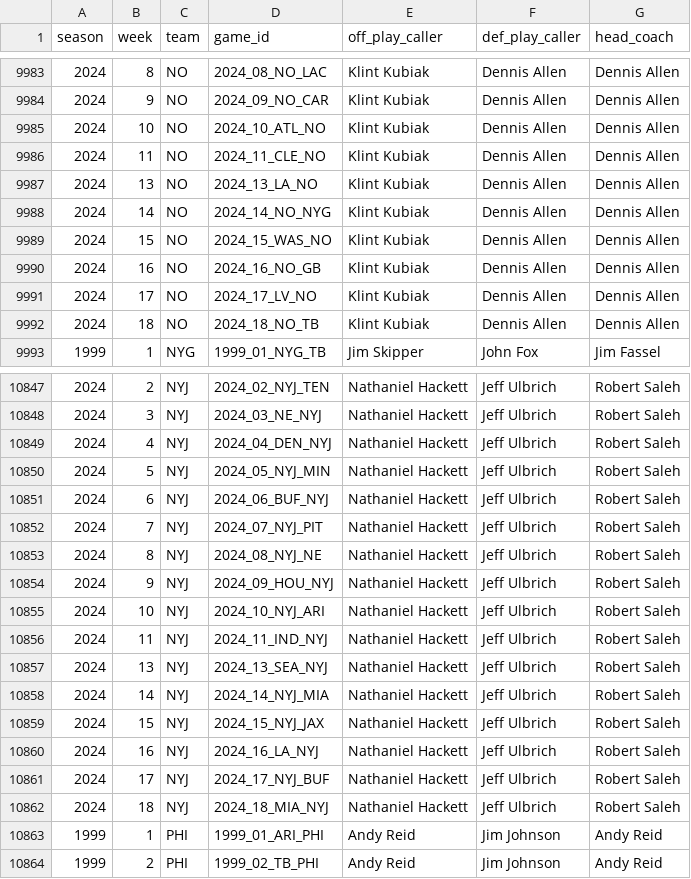
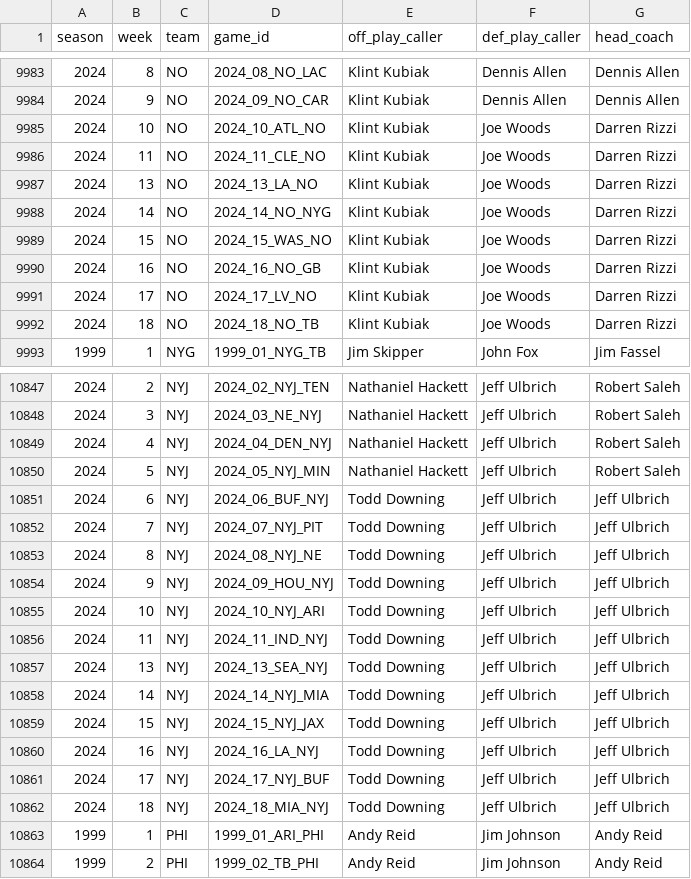
Before and after one commit to samhoppen/NFL_public, a CSV file: data/all_playcallers.csv, drawn as a sheet; only a part is shown, gaps mark what is left out; the diff covers the shown part only.

Commit message:
Updating 2024 play caller and head coach changes

```diff
--- a/data/all_playcallers.csv
+++ b/data/all_playcallers.csv
@@ -9984,10 +9984,10 @@ season,week,team,game_id,off_play_caller,def_play_caller,head_coach
 2024,9,NO,2024_09_NO_CAR,Klint Kubiak,Dennis Allen,Dennis Allen
-2024,10,NO,2024_10_ATL_NO,Klint Kubiak,Dennis Allen,Dennis Allen
-2024,11,NO,2024_11_CLE_NO,Klint Kubiak,Dennis Allen,Dennis Allen
-2024,13,NO,2024_13_LA_NO,Klint Kubiak,Dennis Allen,Dennis Allen
-2024,14,NO,2024_14_NO_NYG,Klint Kubiak,Dennis Allen,Dennis Allen
-2024,15,NO,2024_15_WAS_NO,Klint Kubiak,Dennis Allen,Dennis Allen
-2024,16,NO,2024_16_NO_GB,Klint Kubiak,Dennis Allen,Dennis Allen
-2024,17,NO,2024_17_LV_NO,Klint Kubiak,Dennis Allen,Dennis Allen
-2024,18,NO,2024_18_NO_TB,Klint Kubiak,Dennis Allen,Dennis Allen
+2024,10,NO,2024_10_ATL_NO,Klint Kubiak,Joe Woods,Darren Rizzi
+2024,11,NO,2024_11_CLE_NO,Klint Kubiak,Joe Woods,Darren Rizzi
+2024,13,NO,2024_13_LA_NO,Klint Kubiak,Joe Woods,Darren Rizzi
+2024,14,NO,2024_14_NO_NYG,Klint Kubiak,Joe Woods,Darren Rizzi
+2024,15,NO,2024_15_WAS_NO,Klint Kubiak,Joe Woods,Darren Rizzi
+2024,16,NO,2024_16_NO_GB,Klint Kubiak,Joe Woods,Darren Rizzi
+2024,17,NO,2024_17_LV_NO,Klint Kubiak,Joe Woods,Darren Rizzi
+2024,18,NO,2024_18_NO_TB,Klint Kubiak,Joe Woods,Darren Rizzi
 1999,1,NYG,1999_01_NYG_TB,Jim Skipper,John Fox,Jim Fassel
@@ -10850,14 +10850,14 @@ season,week,team,game_id,off_play_caller,def_play_caller,head_coach
 2024,5,NYJ,2024_05_NYJ_MIN,Nathaniel Hackett,Jeff Ulbrich,Robert Saleh
-2024,6,NYJ,2024_06_BUF_NYJ,Nathaniel Hackett,Jeff Ulbrich,Robert Saleh
-2024,7,NYJ,2024_07_NYJ_PIT,Nathaniel Hackett,Jeff Ulbrich,Robert Saleh
-2024,8,NYJ,2024_08_NYJ_NE,Nathaniel Hackett,Jeff Ulbrich,Robert Saleh
-2024,9,NYJ,2024_09_HOU_NYJ,Nathaniel Hackett,Jeff Ulbrich,Robert Saleh
-2024,10,NYJ,2024_10_NYJ_ARI,Nathaniel Hackett,Jeff Ulbrich,Robert Saleh
-2024,11,NYJ,2024_11_IND_NYJ,Nathaniel Hackett,Jeff Ulbrich,Robert Saleh
-2024,13,NYJ,2024_13_SEA_NYJ,Nathaniel Hackett,Jeff Ulbrich,Robert Saleh
-2024,14,NYJ,2024_14_NYJ_MIA,Nathaniel Hackett,Jeff Ulbrich,Robert Saleh
-2024,15,NYJ,2024_15_NYJ_JAX,Nathaniel Hackett,Jeff Ulbrich,Robert Saleh
-2024,16,NYJ,2024_16_LA_NYJ,Nathaniel Hackett,Jeff Ulbrich,Robert Saleh
-2024,17,NYJ,2024_17_NYJ_BUF,Nathaniel Hackett,Jeff Ulbrich,Robert Saleh
-2024,18,NYJ,2024_18_MIA_NYJ,Nathaniel Hackett,Jeff Ulbrich,Robert Saleh
+2024,6,NYJ,2024_06_BUF_NYJ,Todd Downing,Jeff Ulbrich,Jeff Ulbrich
+2024,7,NYJ,2024_07_NYJ_PIT,Todd Downing,Jeff Ulbrich,Jeff Ulbrich
+2024,8,NYJ,2024_08_NYJ_NE,Todd Downing,Jeff Ulbrich,Jeff Ulbrich
+2024,9,NYJ,2024_09_HOU_NYJ,Todd Downing,Jeff Ulbrich,Jeff Ulbrich
+2024,10,NYJ,2024_10_NYJ_ARI,Todd Downing,Jeff Ulbrich,Jeff Ulbrich
+2024,11,NYJ,2024_11_IND_NYJ,Todd Downing,Jeff Ulbrich,Jeff Ulbrich
+2024,13,NYJ,2024_13_SEA_NYJ,Todd Downing,Jeff Ulbrich,Jeff Ulbrich
+2024,14,NYJ,2024_14_NYJ_MIA,Todd Downing,Jeff Ulbrich,Jeff Ulbrich
+2024,15,NYJ,2024_15_NYJ_JAX,Todd Downing,Jeff Ulbrich,Jeff Ulbrich
+2024,16,NYJ,2024_16_LA_NYJ,Todd Downing,Jeff Ulbrich,Jeff Ulbrich
+2024,17,NYJ,2024_17_NYJ_BUF,Todd Downing,Jeff Ulbrich,Jeff Ulbrich
+2024,18,NYJ,2024_18_MIA_NYJ,Todd Downing,Jeff Ulbrich,Jeff Ulbrich
 1999,1,PHI,1999_01_ARI_PHI,Andy Reid,Jim Johnson,Andy Reid
```
Also changed, not shown: 52 edited cells elsewhere in this file.
